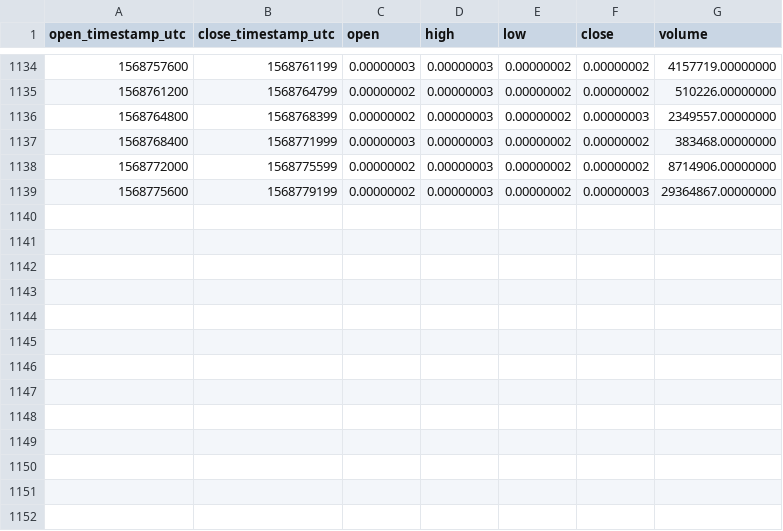
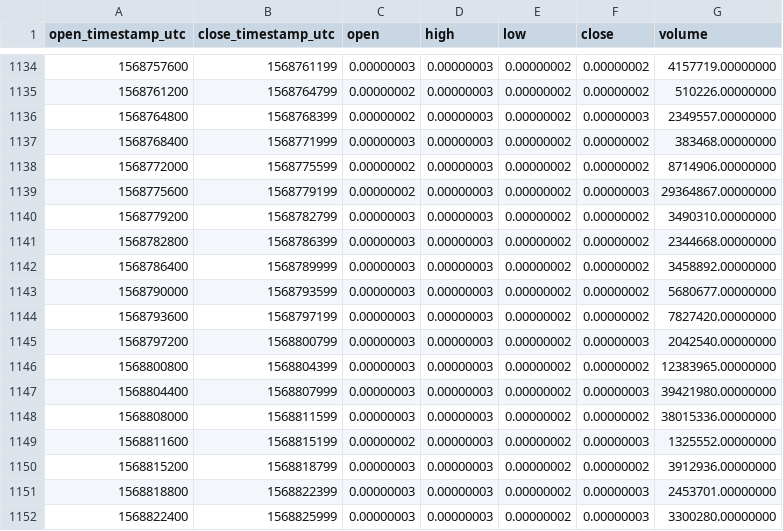
Before and after one commit to cryptobigbro/binance-WINBTC, a CSV file: binance-WINBTC-1h.csv, drawn as a sheet; only a part is shown, gaps mark what is left out; the diff names each change by its address in the sheet, - before the commit and + after, or states it on an @@ line.

Commit message:
Update OHLCV data.

```diff
--- a/binance-WINBTC-1h.csv
+++ b/binance-WINBTC-1h.csv
+row 1140: 1568779200 | 1568782799 | 0.00000003 | 0.00000003 | 0.00000002 | 0.00000002 | 3490310.00000000
+row 1141: 1568782800 | 1568786399 | 0.00000003 | 0.00000003 | 0.00000002 | 0.00000002 | 2344668.00000000
+row 1142: 1568786400 | 1568789999 | 0.00000003 | 0.00000003 | 0.00000002 | 0.00000002 | 3458892.00000000
+row 1143: 1568790000 | 1568793599 | 0.00000003 | 0.00000003 | 0.00000002 | 0.00000002 | 5680677.00000000
+row 1144: 1568793600 | 1568797199 | 0.00000003 | 0.00000003 | 0.00000002 | 0.00000002 | 7827420.00000000
+row 1145: 1568797200 | 1568800799 | 0.00000003 | 0.00000003 | 0.00000002 | 0.00000003 | 2042540.00000000
+row 1146: 1568800800 | 1568804399 | 0.00000003 | 0.00000003 | 0.00000002 | 0.00000002 | 12383965.00000000
+row 1147: 1568804400 | 1568807999 | 0.00000003 | 0.00000003 | 0.00000002 | 0.00000003 | 39421980.00000000
+row 1148: 1568808000 | 1568811599 | 0.00000003 | 0.00000003 | 0.00000002 | 0.00000002 | 38015336.00000000
+row 1149: 1568811600 | 1568815199 | 0.00000002 | 0.00000003 | 0.00000002 | 0.00000003 | 1325552.00000000
+row 1150: 1568815200 | 1568818799 | 0.00000003 | 0.00000003 | 0.00000002 | 0.00000002 | 3912936.00000000
+row 1151: 1568818800 | 1568822399 | 0.00000003 | 0.00000003 | 0.00000002 | 0.00000003 | 2453701.00000000
+row 1152: 1568822400 | 1568825999 | 0.00000003 | 0.00000003 | 0.00000002 | 0.00000003 | 3300280.00000000
```
